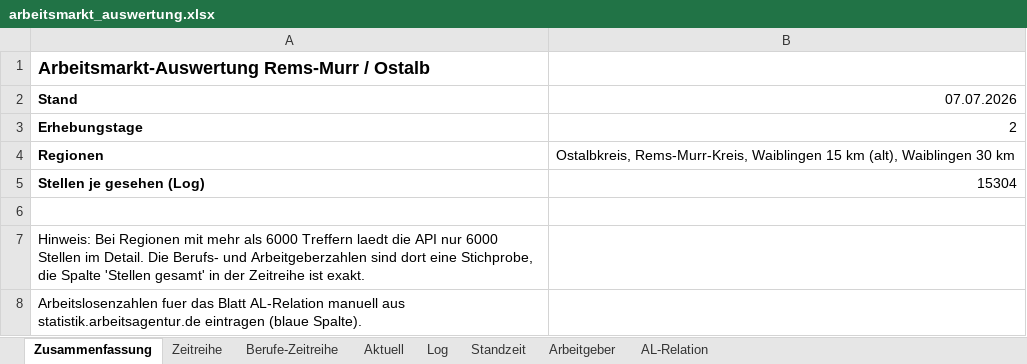
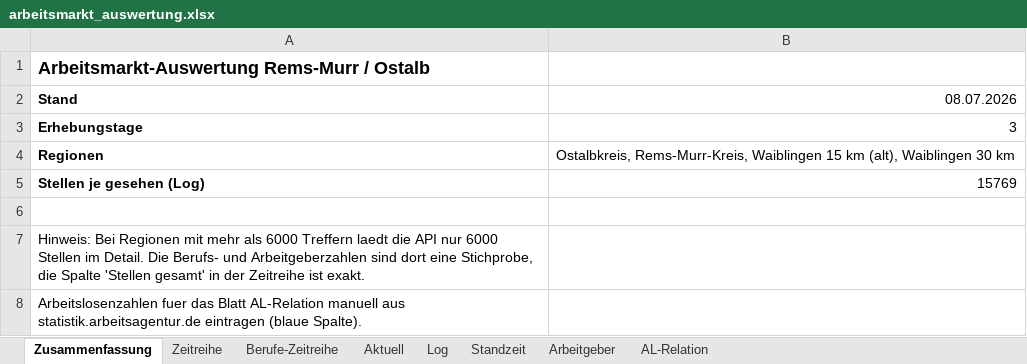
Before and after one commit to Penetrationpasi-hub/Jobs, an Excel workbook: arbeitsmarkt_auswertung.xlsx, sheet Zusammenfassung, drawn as a sheet; values as stored, in another font and other column widths than the file's, no borders; the diff names each change by its address in the sheet, - before the commit and + after, or states it on an @@ line.

```diff
--- a/arbeitsmarkt_auswertung.xlsx (sheet Zusammenfassung)
+++ b/arbeitsmarkt_auswertung.xlsx (sheet Zusammenfassung)
-B2: 07.07.2026
+B2: 08.07.2026
-B3 (08.07.2026): 2
+B3 (08.07.2026): 3
-B5 (08.07.2026): 15304
+B5 (08.07.2026): 15769
```
Also changed, not shown: sheet Log, sheet Aktuell, sheet Standzeit, sheet Arbeitgeber, sheet Berufe-Zeitreihe, sheet AL-Relation, 1 more sheet, charts or pictures, 3 other files.
